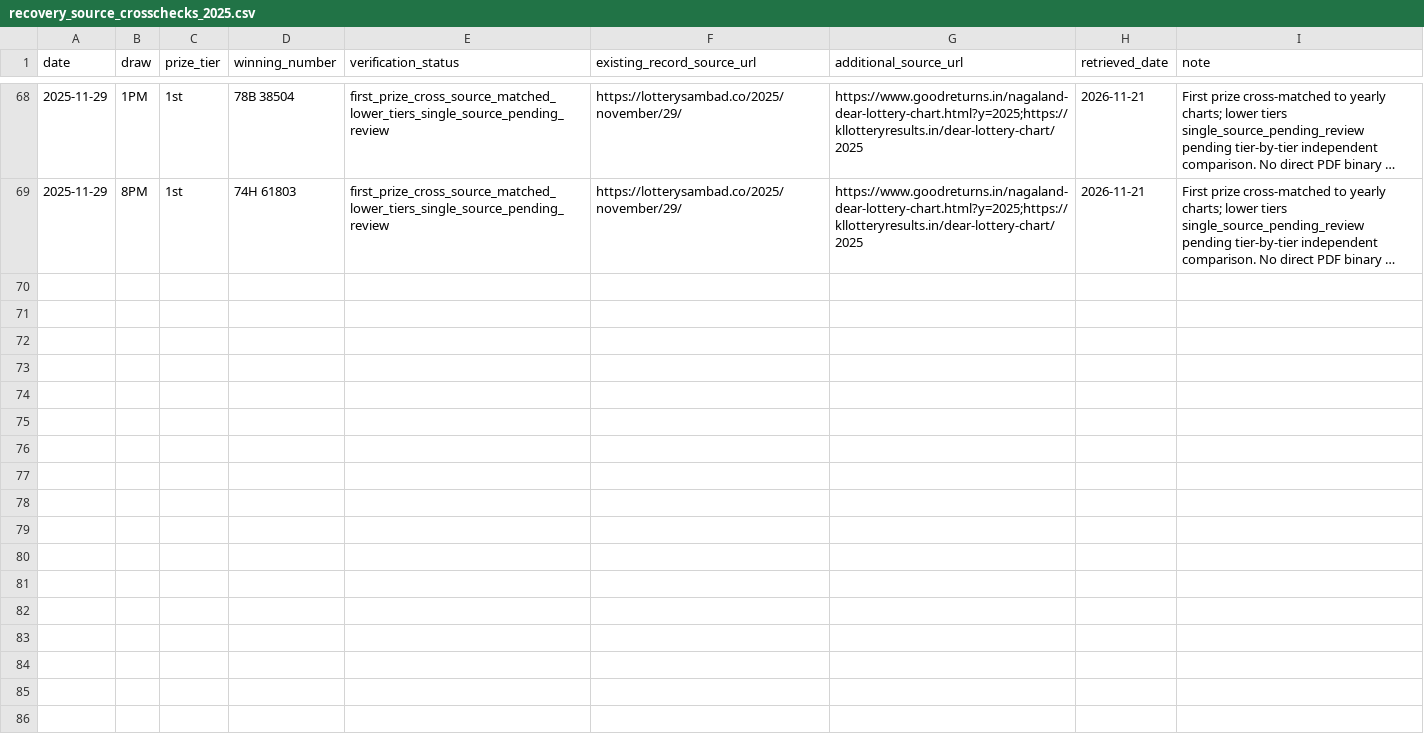
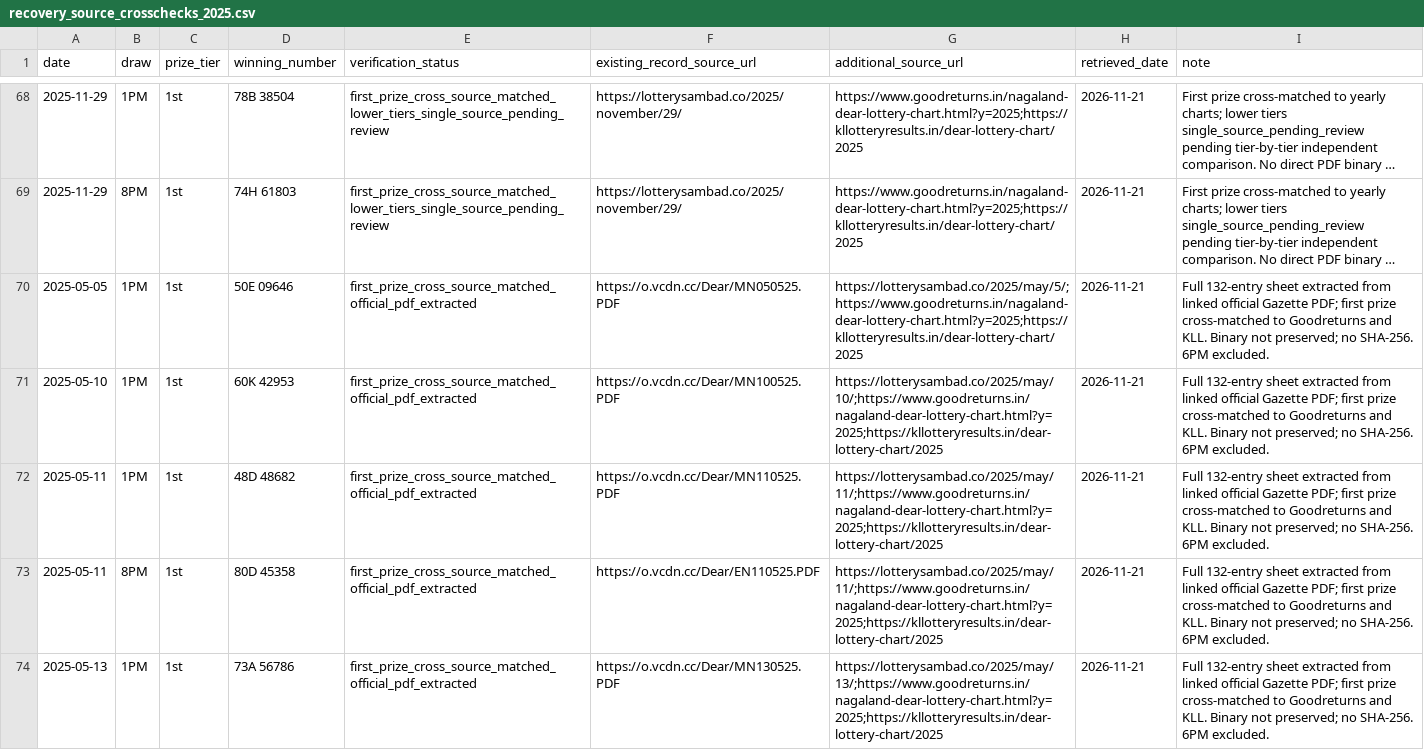
Before and after one commit to amar0612/dear-draw-cloud-monitor, a CSV file: data/recovery_source_crosschecks_2025.csv, drawn as a sheet; only a part is shown, gaps mark what is left out; long unchanged cells end in …; the diff covers the shown part only; the diff names each change by its address in the sheet, - before the commit and + after, or states it on an @@ line.

Commit message:
Add ten May 2025 first-prize PDF cross-checks

```diff
--- a/data/recovery_source_crosschecks_2025.csv
+++ b/data/recovery_source_crosschecks_2025.csv
+row 70: 2025-05-05 | 1PM | 1st | 50E 09646 | first_prize_cross_source_matched_official_pdf_extracted | https://o.vcdn.cc/Dear/MN050525.PDF | https://lotterysambad.co/2025/may/5/;https://www.goodreturns.in/nagaland-dear-lottery-chart.html?y=2025;https://kllotteryresults.in/dear-lottery-chart/2025 | 2026-11-21 | Full 132-entry sheet extracted from linked official Gazette PDF; first prize cross-matched to Goodreturns and KLL. Binary not preserved; no SHA-256. 6PM excluded.
+row 71: 2025-05-10 | 1PM | 1st | 60K 42953 | first_prize_cross_source_matched_official_pdf_extracted | https://o.vcdn.cc/Dear/MN100525.PDF | https://lotterysambad.co/2025/may/10/;https://www.goodreturns.in/nagaland-dear-lottery-chart.html?y=2025;https://kllotteryresults.in/dear-lottery-chart/2025 | 2026-11-21 | Full 132-entry sheet extracted from linked official Gazette PDF; first prize cross-matched to Goodreturns and KLL. Binary not preserved; no SHA-256. 6PM excluded.
+row 72: 2025-05-11 | 1PM | 1st | 48D 48682 | first_prize_cross_source_matched_official_pdf_extracted | https://o.vcdn.cc/Dear/MN110525.PDF | https://lotterysambad.co/2025/may/11/;https://www.goodreturns.in/nagaland-dear-lottery-chart.html?y=2025;https://kllotteryresults.in/dear-lottery-chart/2025 | 2026-11-21 | Full 132-entry sheet extracted from linked official Gazette PDF; first prize cross-matched to Goodreturns and KLL. Binary not preserved; no SHA-256. 6PM excluded.
+row 73: 2025-05-11 | 8PM | 1st | 80D 45358 | first_prize_cross_source_matched_official_pdf_extracted | https://o.vcdn.cc/Dear/EN110525.PDF | https://lotterysambad.co/2025/may/11/;https://www.goodreturns.in/nagaland-dear-lottery-chart.html?y=2025;https://kllotteryresults.in/dear-lottery-chart/2025 | 2026-11-21 | Full 132-entry sheet extracted from linked official Gazette PDF; first prize cross-matched to Goodreturns and KLL. Binary not preserved; no SHA-256. 6PM excluded.
+row 74: 2025-05-13 | 1PM | 1st | 73A 56786 | first_prize_cross_source_matched_official_pdf_extracted | https://o.vcdn.cc/Dear/MN130525.PDF | https://lotterysambad.co/2025/may/13/;https://www.goodreturns.in/nagaland-dear-lottery-chart.html?y=2025;https://kllotteryresults.in/dear-lottery-chart/2025 | 2026-11-21 | Full 132-entry sheet extracted from linked official Gazette PDF; first prize cross-matched to Goodreturns and KLL. Binary not preserved; no SHA-256. 6PM excluded.
```
Also changed, not shown: 5 added rows elsewhere in this file.
